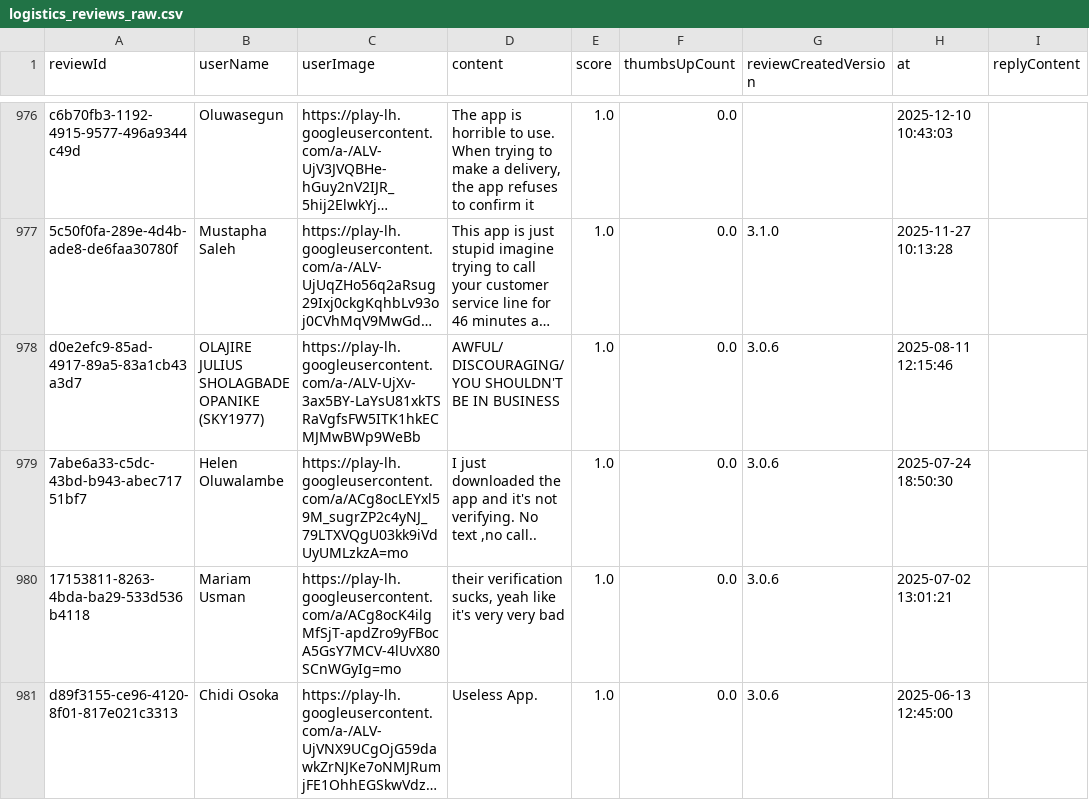
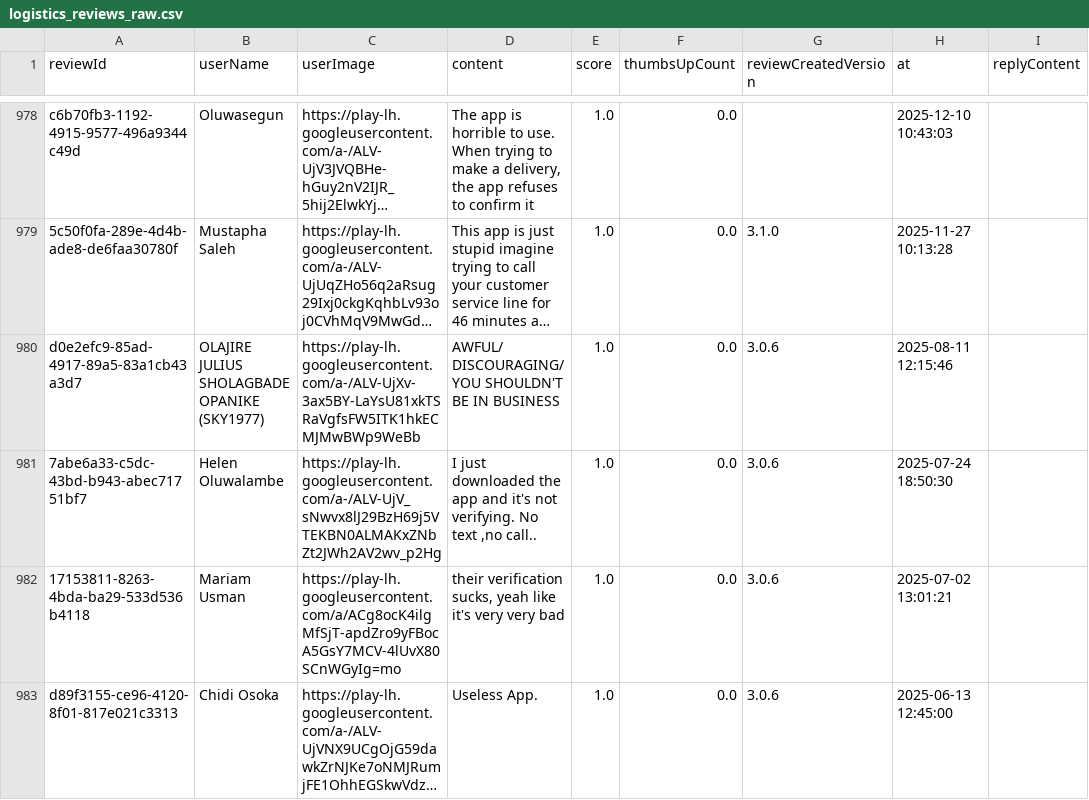
Before and after one commit to Delphineuzoeto/intelligence-tracker, a CSV file: logistics_reviews_raw.csv, drawn as a sheet; only a part is shown, gaps mark what is left out; long unchanged cells end in …; addresses are those after the commit; the diff covers the shown part only; the diff names each change by its address in the sheet, - before the commit and + after, or states it on an @@ line.

```diff
--- a/logistics_reviews_raw.csv
+++ b/logistics_reviews_raw.csv
-C981 (userImage): https://play-lh.googleusercontent.com/a/ACg8ocLEYxl59M_sugrZP2c4yNJ_79LTXVQgU03kk9iVdUyUMLzkzA=mo
+C981 (userImage): https://play-lh.googleusercontent.com/a-/ALV-UjV_sNwvx8lJ29BzH69j5VTEKBN0ALMAKxZNbZt2JWh2AV2wv_p2Hg
```
Also changed, not shown: 8 added rows, 6 removed rows and 15 edited cells elsewhere in this file, logistics_reviews_clean.csv.
